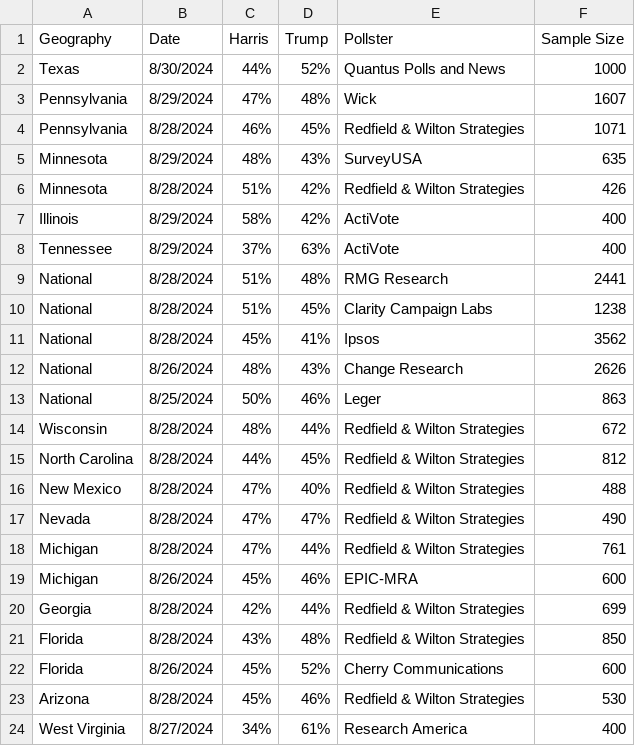
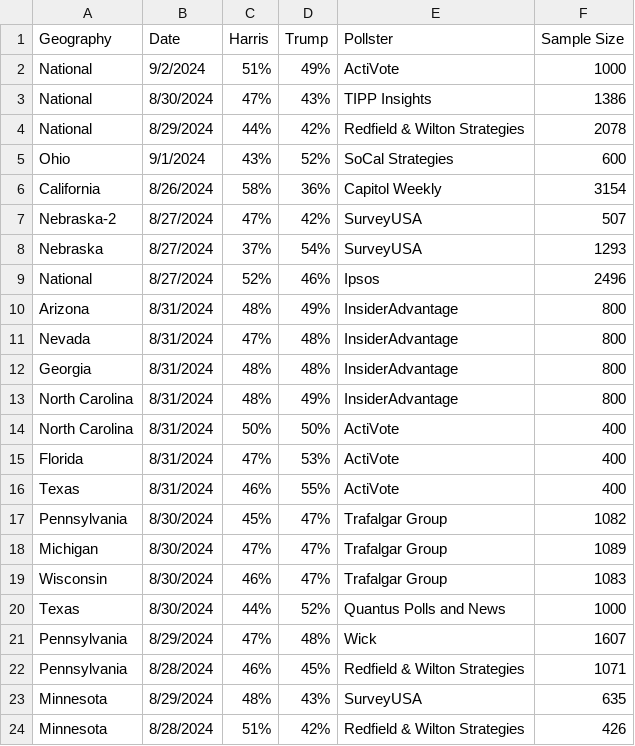
Before and after one commit to jkappelmeier/Presidential-Model, a CSV file: Data/Polls.csv, drawn as a sheet; only a part is shown; the shorter side is filled out with more unchanged rows.

Commit message:
Update polls

```diff
--- a/Data/Polls.csv
+++ b/Data/Polls.csv
@@ -1,2 +1,20 @@
 Geography,Date,Harris,Trump,Pollster,Sample Size
+National,9/2/2024,51%,49%,ActiVote,1000
+National,8/30/2024,47%,43%,TIPP Insights,1386
+National,8/29/2024,44%,42%,Redfield & Wilton Strategies,2078
+Ohio,9/1/2024,43%,52%,SoCal Strategies,600
+California,8/26/2024,58%,36%,Capitol Weekly,3154
+Nebraska-2,8/27/2024,47%,42%,SurveyUSA,507
+Nebraska,8/27/2024,37%,54%,SurveyUSA,1293
+National,8/27/2024,52%,46%,Ipsos,2496
+Arizona,8/31/2024,48%,49%,InsiderAdvantage,800
+Nevada,8/31/2024,47%,48%,InsiderAdvantage,800
+Georgia,8/31/2024,48%,48%,InsiderAdvantage,800
+North Carolina,8/31/2024,48%,49%,InsiderAdvantage,800
+North Carolina,8/31/2024,50%,50%,ActiVote,400
+Florida,8/31/2024,47%,53%,ActiVote,400
+Texas,8/31/2024,46%,55%,ActiVote,400
+Pennsylvania,8/30/2024,45%,47%,Trafalgar Group,1082
+Michigan,8/30/2024,47%,47%,Trafalgar Group,1089
+Wisconsin,8/30/2024,46%,47%,Trafalgar Group,1083
 Texas,8/30/2024,44%,52%,Quantus Polls and News,1000
```
Also changed, not shown: Data/StateCorrelation.csv, 3 other files.
